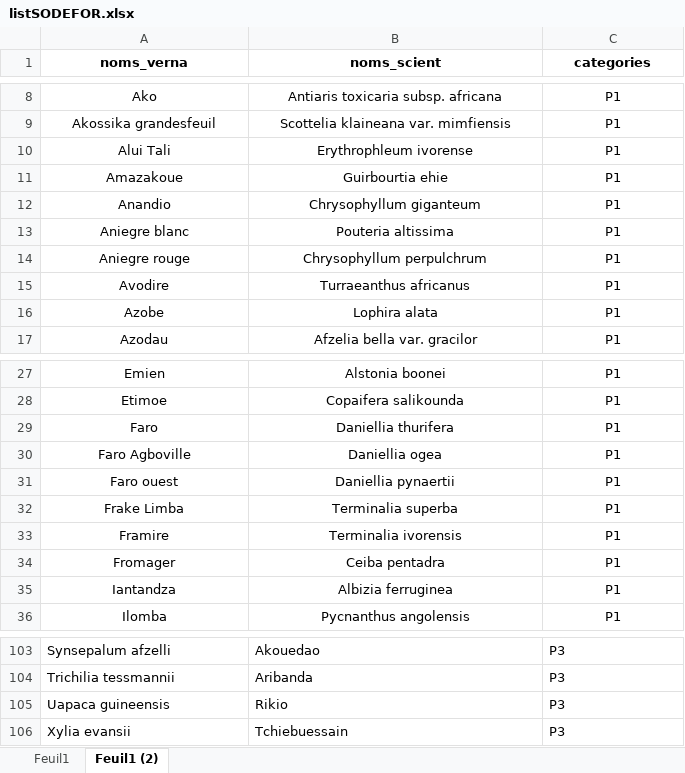
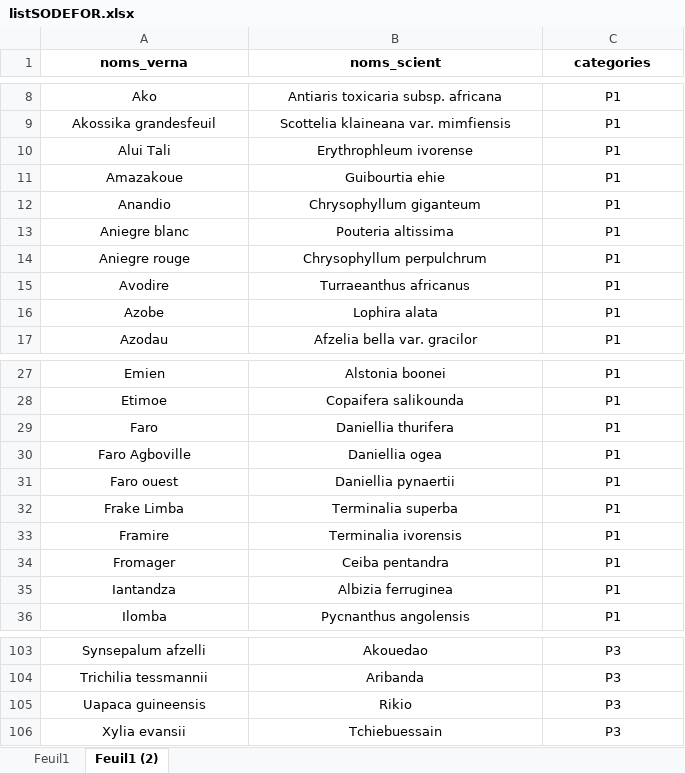
Before and after one commit to Forests4Future/ENRICHISSEMENT, an Excel workbook: listSODEFOR.xlsx, sheet Feuil1 (2), drawn as a sheet; only a part is shown, gaps mark what is left out; values as stored, in another font and other column widths than the file's, no borders; the diff covers the shown part only; the diff names each change by its address in the sheet, - before the commit and + after, or states it on an @@ line.

```diff
--- a/listSODEFOR.xlsx (sheet Feuil1 (2))
+++ b/listSODEFOR.xlsx (sheet Feuil1 (2))
-B11 (noms_scient): Guirbourtia ehie
+B11 (noms_scient): Guibourtia ehie
-B34 (noms_scient): Ceiba pentadra
+B34 (noms_scient): Ceiba pentandra
-A103:C106 alignment: left
+A103:C106 alignment: center
```
Also changed, not shown: cell formats elsewhere in this sheet.
